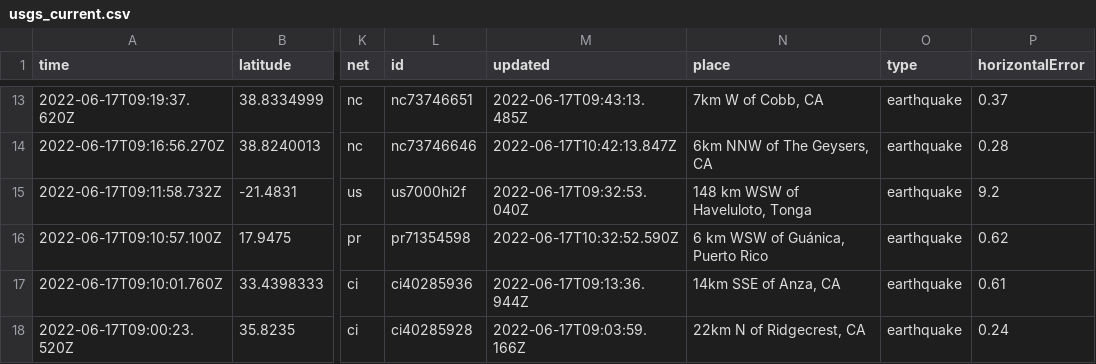
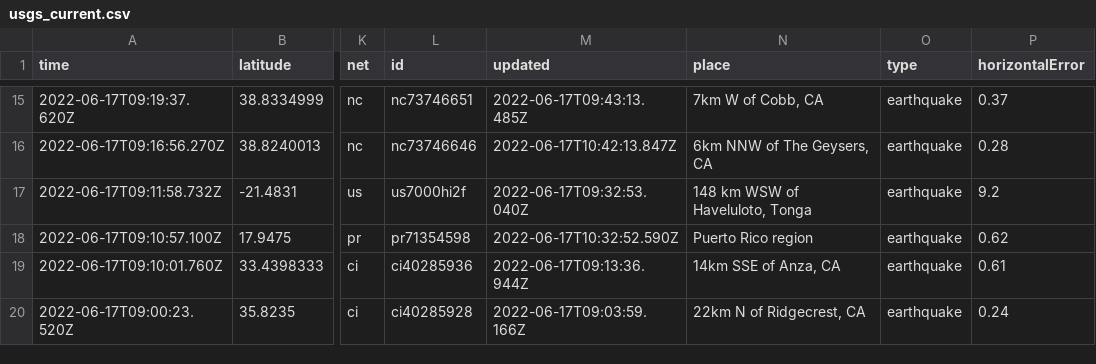
Before and after one commit to jemmastephenson/my-data-robot, a CSV file: usgs_current.csv, drawn as a sheet; only a part is shown, gaps mark what is left out; addresses are those after the commit; the diff covers the shown part only; the diff names each change by its address in the sheet, - before the commit and + after, or states it on an @@ line.

```diff
--- a/usgs_current.csv
+++ b/usgs_current.csv
-N18 (place): 6 km WSW of Guánica, Puerto Rico
+N18 (place): Puerto Rico region
```
Also changed, not shown: 2 added rows and 8 edited cells elsewhere in this file.
